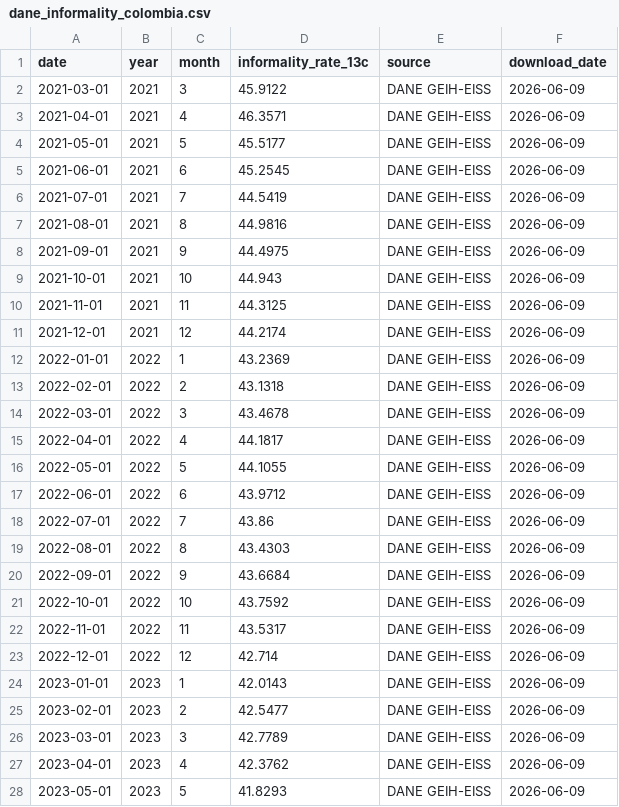
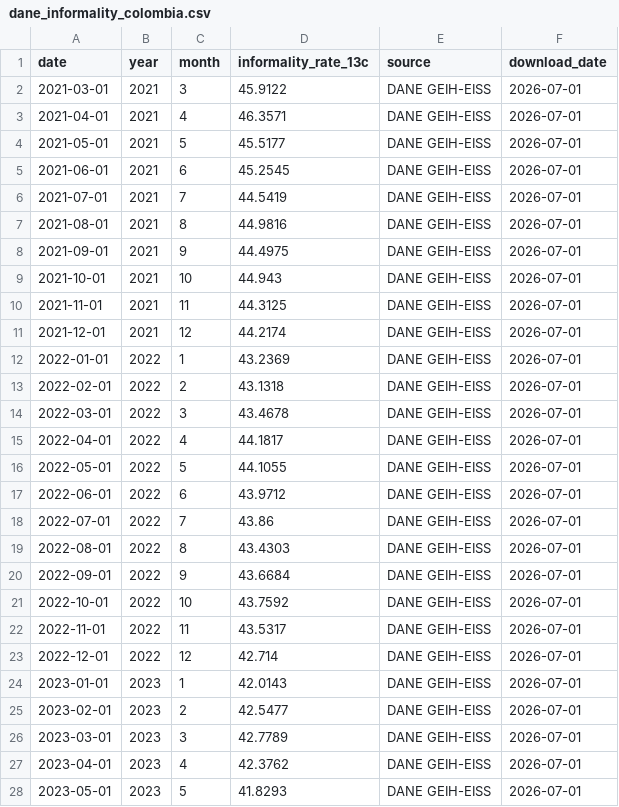
Before and after one commit to Tupxz/scraping-NAIRU, a CSV file: data/processed/dane_informality_colombia.csv, drawn as a sheet; only a part is shown; the diff covers the shown part only.

```diff
--- a/data/processed/dane_informality_colombia.csv
+++ b/data/processed/dane_informality_colombia.csv
@@ -1,28 +1,28 @@
 date,year,month,informality_rate_13c,source,download_date
-2021-03-01,2021,3,45.9122,DANE GEIH-EISS,2026-06-09
-2021-04-01,2021,4,46.3571,DANE GEIH-EISS,2026-06-09
-2021-05-01,2021,5,45.5177,DANE GEIH-EISS,2026-06-09
-2021-06-01,2021,6,45.2545,DANE GEIH-EISS,2026-06-09
-2021-07-01,2021,7,44.5419,DANE GEIH-EISS,2026-06-09
-2021-08-01,2021,8,44.9816,DANE GEIH-EISS,2026-06-09
-2021-09-01,2021,9,44.4975,DANE GEIH-EISS,2026-06-09
-2021-10-01,2021,10,44.943,DANE GEIH-EISS,2026-06-09
-2021-11-01,2021,11,44.3125,DANE GEIH-EISS,2026-06-09
-2021-12-01,2021,12,44.2174,DANE GEIH-EISS,2026-06-09
-2022-01-01,2022,1,43.2369,DANE GEIH-EISS,2026-06-09
-2022-02-01,2022,2,43.1318,DANE GEIH-EISS,2026-06-09
-2022-03-01,2022,3,43.4678,DANE GEIH-EISS,2026-06-09
-2022-04-01,2022,4,44.1817,DANE GEIH-EISS,2026-06-09
-2022-05-01,2022,5,44.1055,DANE GEIH-EISS,2026-06-09
-2022-06-01,2022,6,43.9712,DANE GEIH-EISS,2026-06-09
-2022-07-01,2022,7,43.86,DANE GEIH-EISS,2026-06-09
-2022-08-01,2022,8,43.4303,DANE GEIH-EISS,2026-06-09
-2022-09-01,2022,9,43.6684,DANE GEIH-EISS,2026-06-09
-2022-10-01,2022,10,43.7592,DANE GEIH-EISS,2026-06-09
-2022-11-01,2022,11,43.5317,DANE GEIH-EISS,2026-06-09
-2022-12-01,2022,12,42.714,DANE GEIH-EISS,2026-06-09
-2023-01-01,2023,1,42.0143,DANE GEIH-EISS,2026-06-09
-2023-02-01,2023,2,42.5477,DANE GEIH-EISS,2026-06-09
-2023-03-01,2023,3,42.7789,DANE GEIH-EISS,2026-06-09
-2023-04-01,2023,4,42.3762,DANE GEIH-EISS,2026-06-09
-2023-05-01,2023,5,41.8293,DANE GEIH-EISS,2026-06-09
+2021-03-01,2021,3,45.9122,DANE GEIH-EISS,2026-07-01
+2021-04-01,2021,4,46.3571,DANE GEIH-EISS,2026-07-01
+2021-05-01,2021,5,45.5177,DANE GEIH-EISS,2026-07-01
+2021-06-01,2021,6,45.2545,DANE GEIH-EISS,2026-07-01
+2021-07-01,2021,7,44.5419,DANE GEIH-EISS,2026-07-01
+2021-08-01,2021,8,44.9816,DANE GEIH-EISS,2026-07-01
+2021-09-01,2021,9,44.4975,DANE GEIH-EISS,2026-07-01
+2021-10-01,2021,10,44.943,DANE GEIH-EISS,2026-07-01
+2021-11-01,2021,11,44.3125,DANE GEIH-EISS,2026-07-01
+2021-12-01,2021,12,44.2174,DANE GEIH-EISS,2026-07-01
+2022-01-01,2022,1,43.2369,DANE GEIH-EISS,2026-07-01
+2022-02-01,2022,2,43.1318,DANE GEIH-EISS,2026-07-01
+2022-03-01,2022,3,43.4678,DANE GEIH-EISS,2026-07-01
+2022-04-01,2022,4,44.1817,DANE GEIH-EISS,2026-07-01
+2022-05-01,2022,5,44.1055,DANE GEIH-EISS,2026-07-01
+2022-06-01,2022,6,43.9712,DANE GEIH-EISS,2026-07-01
+2022-07-01,2022,7,43.86,DANE GEIH-EISS,2026-07-01
+2022-08-01,2022,8,43.4303,DANE GEIH-EISS,2026-07-01
+2022-09-01,2022,9,43.6684,DANE GEIH-EISS,2026-07-01
+2022-10-01,2022,10,43.7592,DANE GEIH-EISS,2026-07-01
+2022-11-01,2022,11,43.5317,DANE GEIH-EISS,2026-07-01
+2022-12-01,2022,12,42.714,DANE GEIH-EISS,2026-07-01
+2023-01-01,2023,1,42.0143,DANE GEIH-EISS,2026-07-01
+2023-02-01,2023,2,42.5477,DANE GEIH-EISS,2026-07-01
+2023-03-01,2023,3,42.7789,DANE GEIH-EISS,2026-07-01
+2023-04-01,2023,4,42.3762,DANE GEIH-EISS,2026-07-01
+2023-05-01,2023,5,41.8293,DANE GEIH-EISS,2026-07-01
```
Also changed, not shown: 1 added row and 34 edited cells elsewhere in this file, data/final/nairu_dataset.csv, data/processed/dane_gdp_income_colombia.csv, 10 other files.
